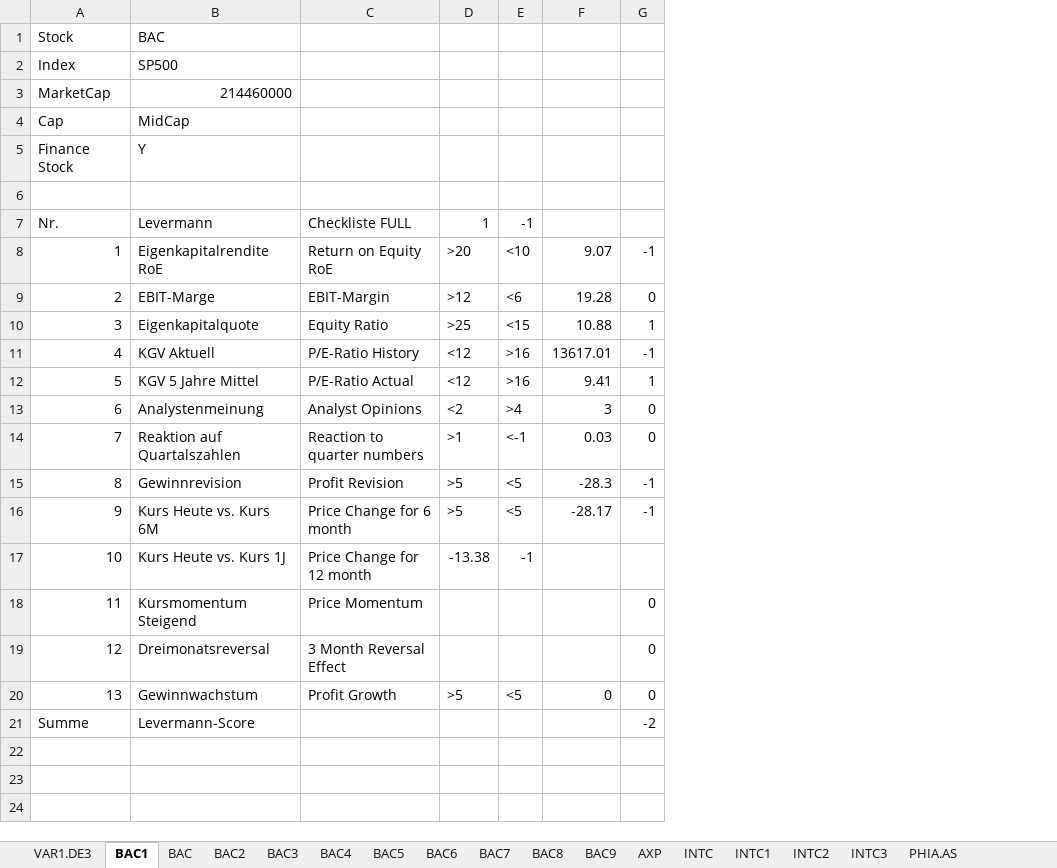
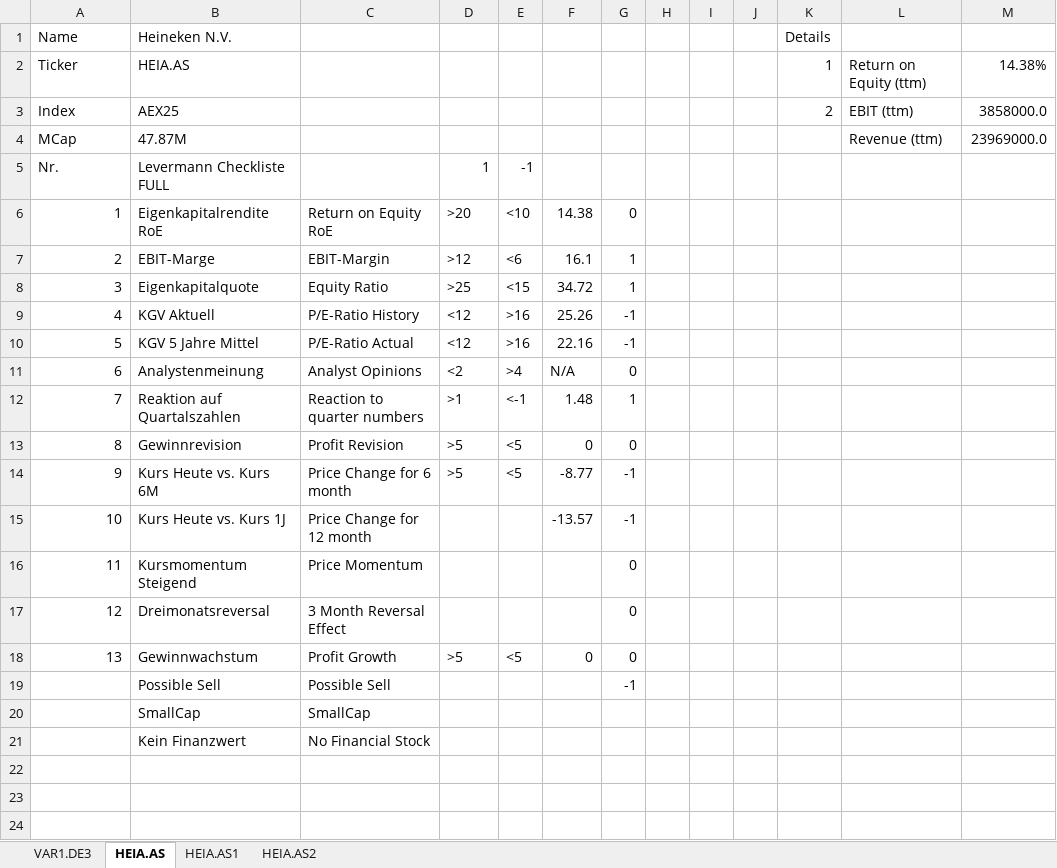
Before and after one commit to Rapid1898-code/Python-Diverses, an Excel workbook: Webscraping_With_BeautifulSoup/LevermannScores.xlsx, sheet HEIA.AS, drawn as a sheet; only a part is shown; values as stored, in another font and other column widths than the file's, no cell formats; removed rows and columns are numbered as before the commit, all else as after; the diff covers the shown part only; the diff names each change by its address in the sheet, - before the commit and + after, or states it on an @@ line.

```diff
--- a/Webscraping_With_BeautifulSoup/LevermannScores.xlsx (sheet HEIA.AS)
+++ b/Webscraping_With_BeautifulSoup/LevermannScores.xlsx (sheet HEIA.AS)
-sheet tab: BAC1
+sheet tab: HEIA.AS
-sheet tab: BAC
+sheet tab: HEIA.AS1
-sheet tab: BAC2
+sheet tab: HEIA.AS2
-sheet tab: BAC3
-sheet tab: BAC4
-sheet tab: BAC5
-sheet tab: BAC6
-sheet tab: BAC7
-sheet tab: BAC8
-sheet tab: BAC9
-sheet tab: AXP
-sheet tab: INTC
-sheet tab: INTC1
-sheet tab: INTC2
-sheet tab: INTC3
-sheet tab: PHIA.AS
-column F, rows 8-20: 9.07 | 19.28 | 10.88 | 13617.01 | 9.41 | 3 | 0.03 | -28.3 | -28.17 |  |  |  | 0
+column F, rows 6-18: 14.38 | 16.1 | 34.72 | 25.26 | 22.16 | N/A | 1.48 | 0 | -8.77 | -13.57 |  |  | 0
+column H, empty
+column I, empty
+column J, empty
+column K, row 3: 2
+column L, rows 3-4: EBIT (ttm) | Revenue (ttm)
+column M, rows 3-4: 3858000.0 | 23969000.0
-row 1: Stock | BAC
+row 1: Name | Heineken N.V. |  |  |  |  |  |  |  |  | Details
+row 2: Ticker | HEIA.AS |  |  |  |  |  |  |  |  | 1 | Return on Equity (ttm) | 14.38%
-B3: SP500
+B3: AEX25
-row 3: MarketCap | 214460000
-row 4: Cap | MidCap
-row 5: Finance Stock | Y
-row 4: (empty)
+row 4: MCap | 47.87M |  |  |  |  |  |  |  |  |  | Revenue (ttm) | 23969000.0
-B5: Levermann
+B5: Levermann Checkliste FULL
-C5: Checkliste FULL
+C5: (empty)
-G6: -1
+G6: 0
-G7: 0
+G7: 1
-G10: 1
+G10: -1
-G12: 0
+G12: 1
-G13: -1
+G13: 0
-D15: -13.38
+D15: (empty)
-E15: -1
+E15: (empty)
-G15: (empty)
+G15: -1
+row 19:  | Possible Sell | Possible Sell |  |  |  | -1
+row 20:  | SmallCap | SmallCap
+row 21:  | Kein Finanzwert | No Financial Stock
-row 22: Summe | Levermann-Score |  |  |  |  | -2
+row 22: (empty)
+row 23: (empty)
+row 24: (empty)
```
Also changed, not shown: 9 added rows elsewhere in this sheet, sheet HEIA.AS1, sheet HEIA.AS2, other sheet tabs, cell formats, Webscraping_With_BeautifulSoup/LevermannInput.xlsx, 6 other files.
